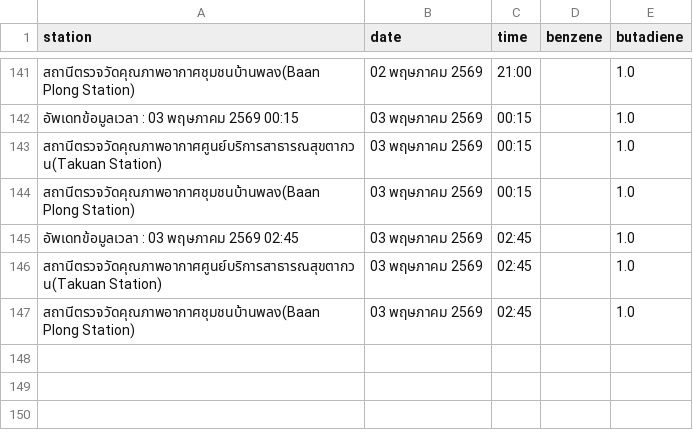
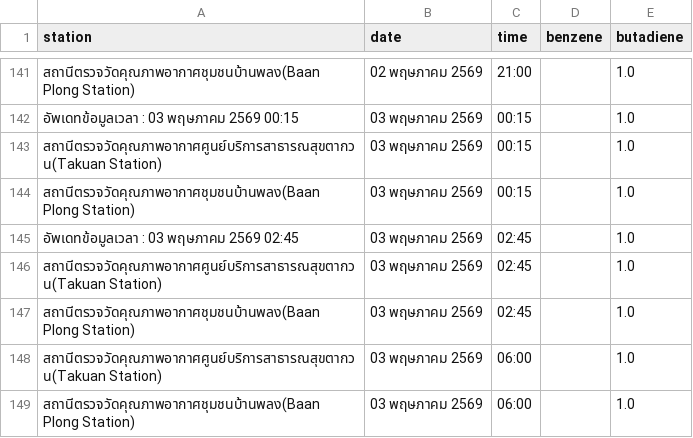
Before and after one commit to jeeraphat8647/air-monitor2, a CSV file: data/air_data.csv, drawn as a sheet; only a part is shown, gaps mark what is left out; the diff names each change by its address in the sheet, - before the commit and + after, or states it on an @@ line.

```diff
--- a/data/air_data.csv
+++ b/data/air_data.csv
+row 148: สถานีตรวจวัดคุณภาพอากาศศูนย์บริการสาธารณสุขตากวน(Takuan Station) | 03 พฤษภาคม 2569 | 06:00 |  | 1.0
+row 149: สถานีตรวจวัดคุณภาพอากาศชุมชนบ้านพลง(Baan Plong Station) | 03 พฤษภาคม 2569 | 06:00 |  | 1.0
```
Also changed, not shown: 1 other file.
